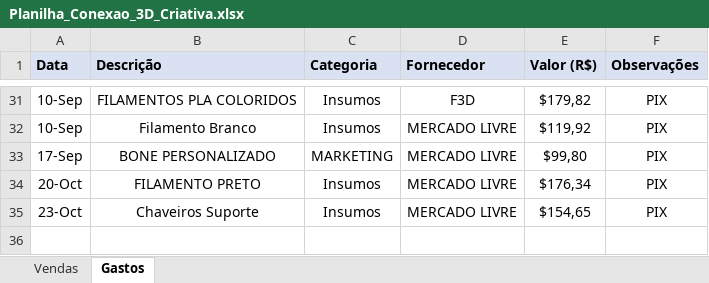
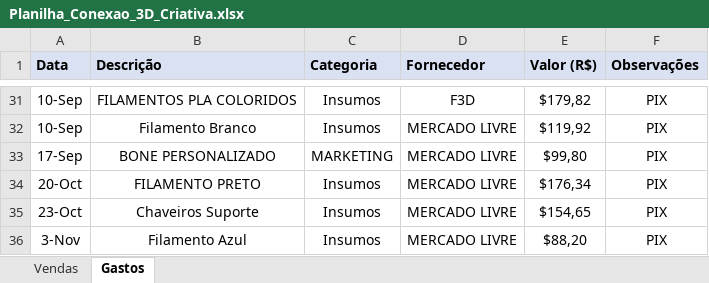
Before and after one commit to ClaudioSperb/impressao-3D, an Excel workbook: Impressao 3D/Planilha_Conexao_3D_Criativa.xlsx, sheet Gastos, drawn as a sheet; only a part is shown, gaps mark what is left out; values as stored, in another font and other column widths than the file's, no borders; the diff names each change by its address in the sheet, - before the commit and + after, or states it on an @@ line.

```diff
--- a/Impressao 3D/Planilha_Conexao_3D_Criativa.xlsx (sheet Gastos)
+++ b/Impressao 3D/Planilha_Conexao_3D_Criativa.xlsx (sheet Gastos)
+row 36: 3-Nov | Filamento Azul | Insumos | MERCADO LIVRE | $88,20 | PIX
```
Also changed, not shown: sheet Vendas.
